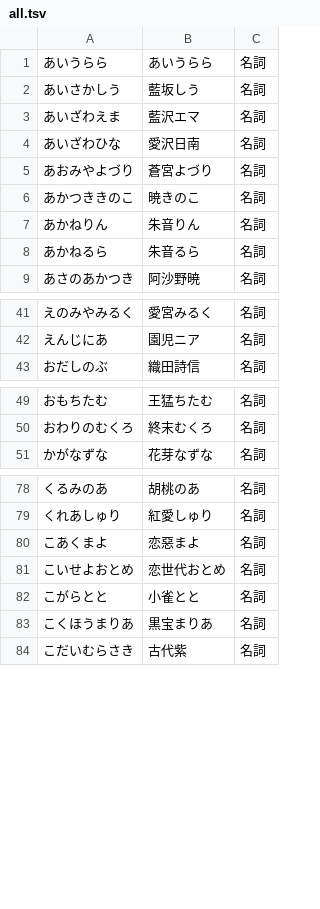
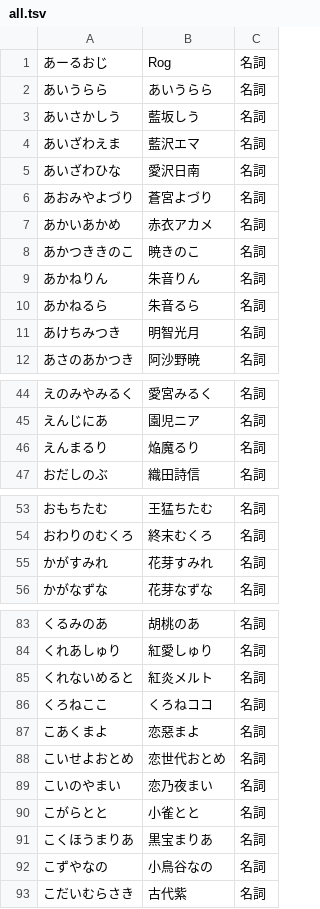
Before and after one commit to RabitVox/vtuber-dictionary, a TSV file: tsv/all.tsv, drawn as a sheet; only a part is shown, gaps mark what is left out; the diff covers the shown part only.

Commit message:
Update all.tsv

```diff
--- a/tsv/all.tsv
+++ b/tsv/all.tsv
@@ -1 +1,2 @@
+あーるおじ	Rog	名詞
 あいうらら	あいうらら	名詞
@@ -5,2 +6,3 @@
 あおみやよづり	蒼宮よづり	名詞
+あかいあかめ	赤衣アカメ	名詞
 あかつききのこ	暁きのこ	名詞
@@ -8,2 +10,3 @@
 あかねるら	朱音るら	名詞
+あけちみつき	明智光月	名詞
 あさのあかつき	阿沙野暁	名詞
@@ -42,2 +45,3 @@
 えんじにあ	園児ニア	名詞
+えんまるり	焔魔るり	名詞
 おだしのぶ	織田詩信	名詞
@@ -50,2 +54,3 @@
 おわりのむくろ	終末むくろ	名詞
+かがすみれ	花芽すみれ	名詞
 かがなずな	花芽なずな	名詞
@@ -79,6 +84,10 @@
 くれあしゅり	紅愛しゅり	名詞
+くれないめると	紅炎メルト	名詞
+くろねここ	くろねココ	名詞
 こあくまよ	恋惡まよ	名詞
 こいせよおとめ	恋世代おとめ	名詞
+こいのやまい	恋乃夜まい	名詞
 こがらとと	小雀とと	名詞
 こくほうまりあ	黒宝まりあ	名詞
+こずやなの	小鳥谷なの	名詞
 こだいむらさき	古代紫	名詞
```
Also changed, not shown: 3 added rows elsewhere in this file.
